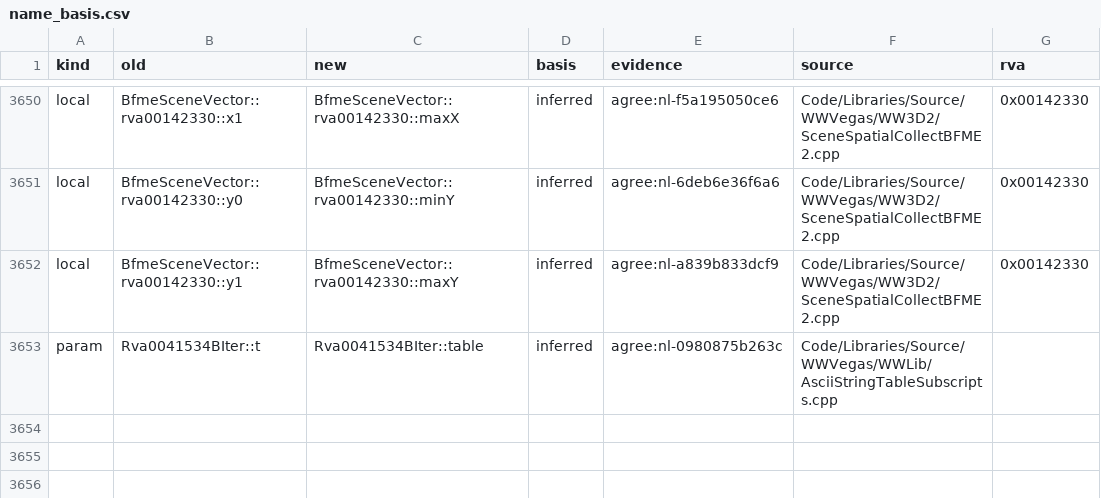
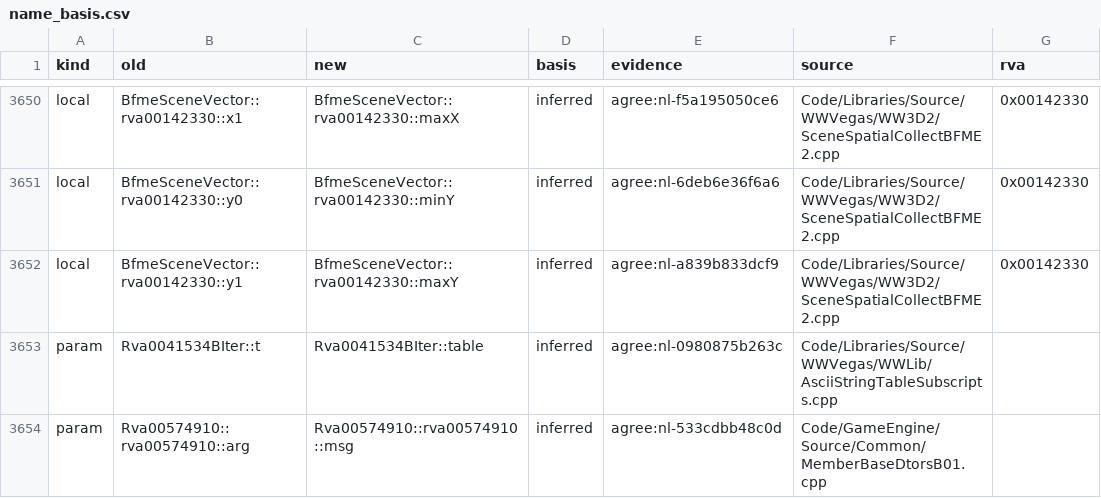
Before and after one commit to McMickey93/Open-BFME-2, a CSV file: reverse/name_basis.csv, drawn as a sheet; only a part is shown, gaps mark what is left out.

```diff
--- a/reverse/name_basis.csv
+++ b/reverse/name_basis.csv
@@ -3653 +3653,2 @@ local,BfmeSceneVector::rva00142330::y1,BfmeSceneVector::rva00142330::maxY,inferr
 param,Rva0041534BIter::t,Rva0041534BIter::table,inferred,agree:nl-0980875b263c,Code/Libraries/Source/WWVegas/WWLib/AsciiStringTableSubscripts.cpp,
+param,Rva00574910::rva00574910::arg,Rva00574910::rva00574910::msg,inferred,agree:nl-533cdbb48c0d,Code/GameEngine/Source/Common/MemberBaseDtorsB01.cpp,
```
Also changed, not shown: 2 other files.
